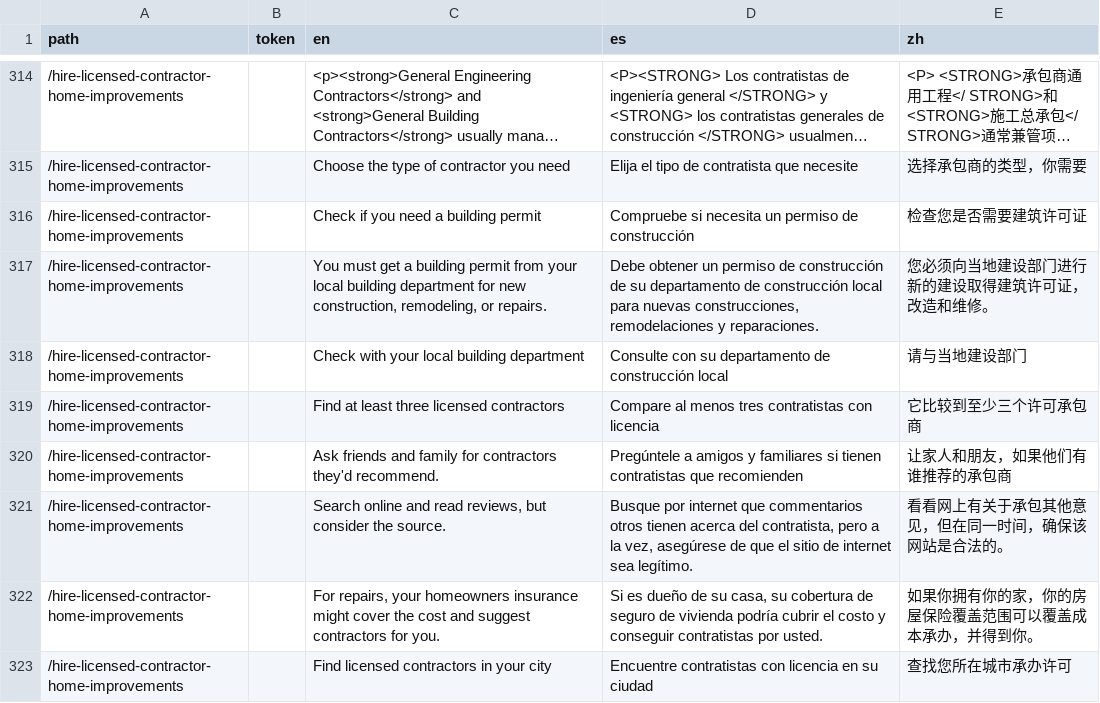
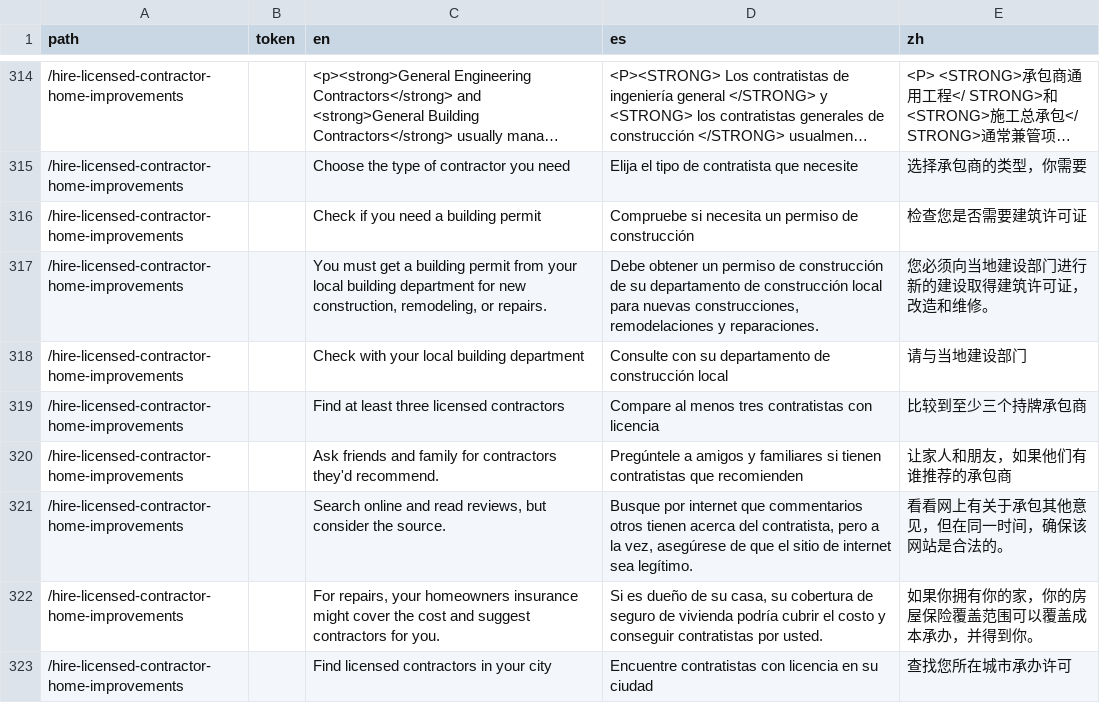
Before and after one commit to cagov/Alpha, a CSV file: src/lang-global.csv, drawn as a sheet; only a part is shown, gaps mark what is left out; long unchanged cells end in …; the diff covers the shown part only.

```diff
--- a/src/lang-global.csv
+++ b/src/lang-global.csv
@@ -318,3 +318,3 @@ path,token,en,es,zh
 /hire-licensed-contractor-home-improvements,,Check with your local building department,Consulte con su departamento de construcción local,请与当地建设部门
-/hire-licensed-contractor-home-improvements,,Find at least three licensed contractors,Compare al menos tres contratistas con licencia,它比较到至少三个许可承包商
+/hire-licensed-contractor-home-improvements,,Find at least three licensed contractors,Compare al menos tres contratistas con licencia,比较到至少三个持牌承包商
 /hire-licensed-contractor-home-improvements,,Ask friends and family for contractors they'd recommend.,Pregúntele a amigos y familiares si tienen contratistas que recomienden,让家人和朋友，如果他们有谁推荐的承包商
```
Also changed, not shown: 2 removed rows and 30 edited cells elsewhere in this file, 4 other files.
